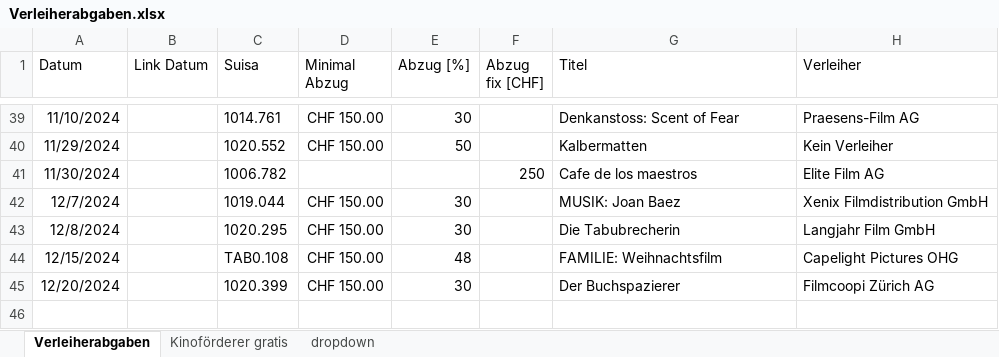
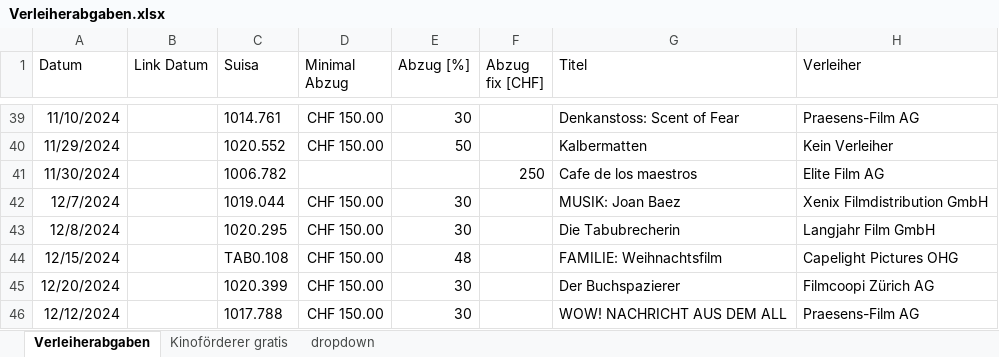
Before and after one commit to slvwagner/Kinoclub, an Excel workbook: Input/Verleiherabgaben.xlsx, sheet Verleiherabgaben, drawn as a sheet; only a part is shown, gaps mark what is left out; values as stored, in another font and other column widths than the file's, no borders; table styles not drawn; the diff names each change by its address in the sheet, - before the commit and + after, or states it on an @@ line.

Commit message:
Film: WOW! Nachrichten aus dem All

```diff
--- a/Input/Verleiherabgaben.xlsx (sheet Verleiherabgaben)
+++ b/Input/Verleiherabgaben.xlsx (sheet Verleiherabgaben)
+row 46: 12/12/2024 |  | 1017.788 | CHF 150.00 | 30 |  | WOW! NACHRICHT AUS DEM ALL | Praesens-Film AG
```
Also changed, not shown: 3 other files.
